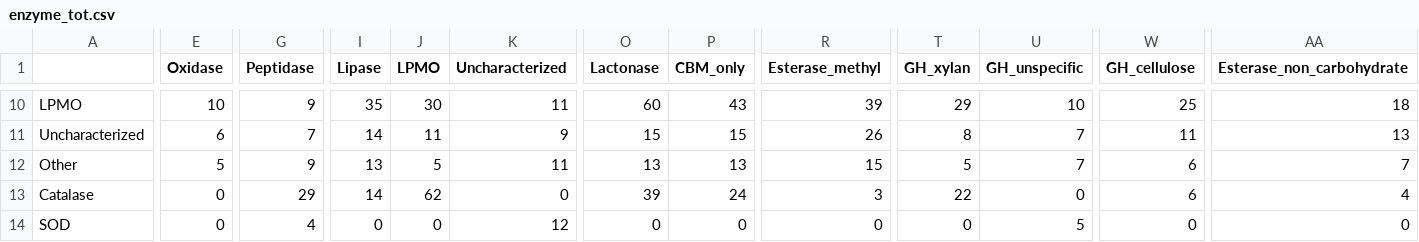
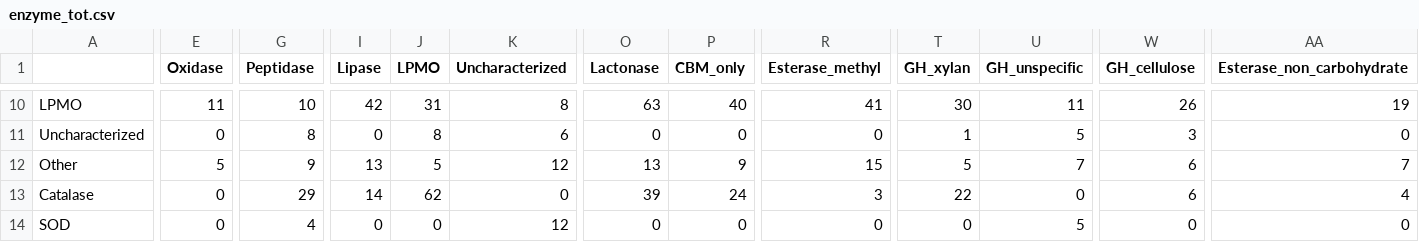
Before and after one commit to fdelogu/fungi-proteomics-net, a CSV file: results/enzyme_tot.csv, drawn as a sheet; only a part is shown, gaps mark what is left out; the diff covers the shown part only; the diff names each change by its address in the sheet, - before the commit and + after, or states it on an @@ line.

```diff
--- a/results/enzyme_tot.csv
+++ b/results/enzyme_tot.csv
-E10 (Oxidase): 10
+E10 (Oxidase): 11
-G10 (Peptidase): 9
+G10 (Peptidase): 10
-I10 (Lipase): 35
+I10 (Lipase): 42
-J10 (LPMO): 30
+J10 (LPMO): 31
-K10 (Uncharacterized): 11
+K10 (Uncharacterized): 8
-O10 (Lactonase): 60
+O10 (Lactonase): 63
-P10 (CBM_only): 43
+P10 (CBM_only): 40
-R10 (Esterase_methyl): 39
+R10 (Esterase_methyl): 41
-T10 (GH_xylan): 29
+T10 (GH_xylan): 30
-U10 (GH_unspecific): 10
+U10 (GH_unspecific): 11
-W10 (GH_cellulose): 25
+W10 (GH_cellulose): 26
-AA10 (Esterase_non_carbohydrate): 18
+AA10 (Esterase_non_carbohydrate): 19
-E11 (Oxidase): 6
+E11 (Oxidase): 0
-G11 (Peptidase): 7
+G11 (Peptidase): 8
-I11 (Lipase): 14
+I11 (Lipase): 0
-J11 (LPMO): 11
+J11 (LPMO): 8
-K11 (Uncharacterized): 9
+K11 (Uncharacterized): 6
-O11 (Lactonase): 15
+O11 (Lactonase): 0
-P11 (CBM_only): 15
+P11 (CBM_only): 0
-R11 (Esterase_methyl): 26
+R11 (Esterase_methyl): 0
-T11 (GH_xylan): 8
+T11 (GH_xylan): 1
-U11 (GH_unspecific): 7
+U11 (GH_unspecific): 5
-W11 (GH_cellulose): 11
+W11 (GH_cellulose): 3
-AA11 (Esterase_non_carbohydrate): 13
+AA11 (Esterase_non_carbohydrate): 0
-K12 (Uncharacterized): 11
+K12 (Uncharacterized): 12
-P12 (CBM_only): 13
+P12 (CBM_only): 9
```
Also changed, not shown: 142 edited cells elsewhere in this file, 6 other files.
